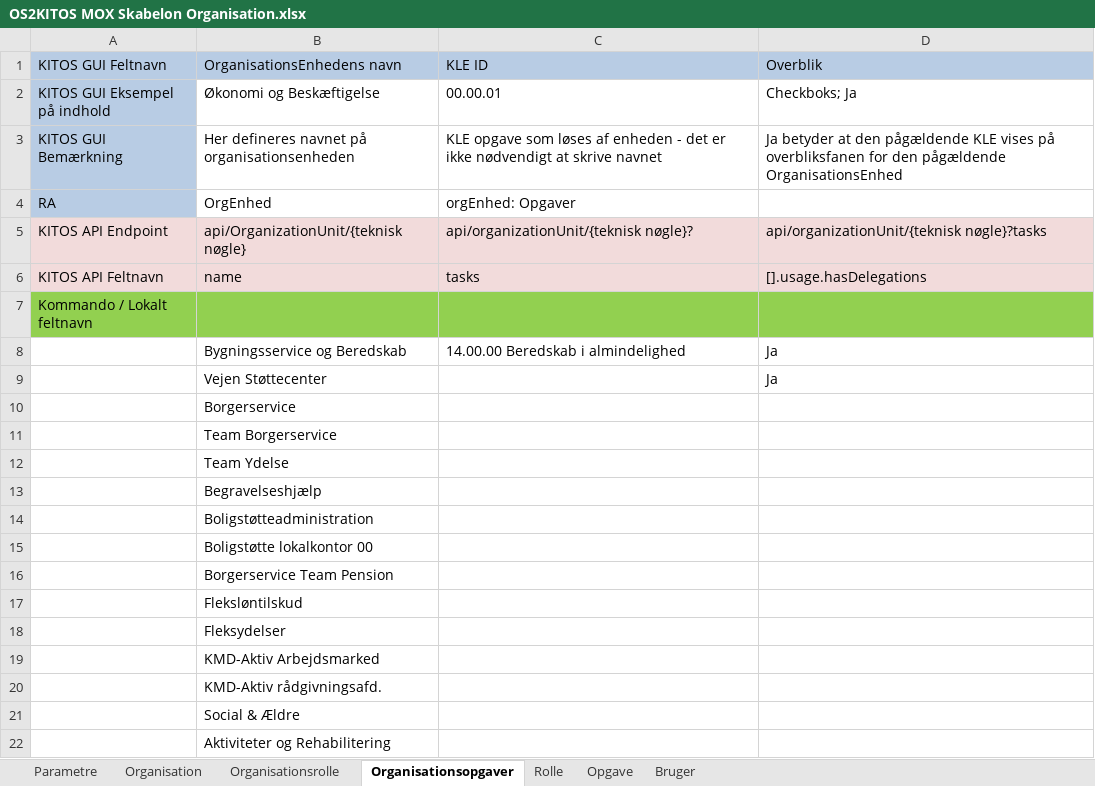
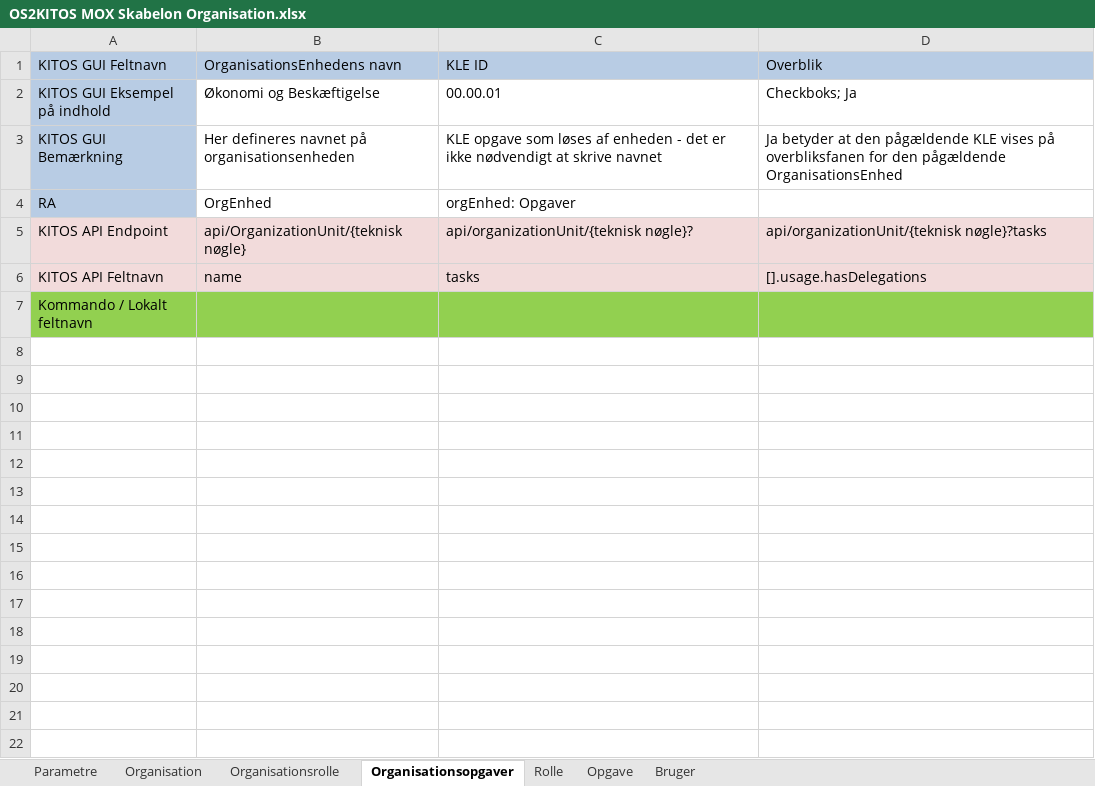
Before and after one commit to os2kitos/kitos, an Excel workbook: Presentation.Web/Content/mox/OS2KITOS MOX Skabelon Organisation.xlsx, sheet Organisationsopgaver, drawn as a sheet; values as stored, in another font and other column widths than the file's, no borders; charts and pictures not drawn; the diff names each change by its address in the sheet, - before the commit and + after, or states it on an @@ line.

```diff
--- a/Presentation.Web/Content/mox/OS2KITOS MOX Skabelon Organisation.xlsx (sheet Organisationsopgaver)
+++ b/Presentation.Web/Content/mox/OS2KITOS MOX Skabelon Organisation.xlsx (sheet Organisationsopgaver)
-row 8:  | Bygningsservice og Beredskab | 14.00.00 Beredskab i almindelighed | Ja
-row 9:  | Vejen Støttecenter |  | Ja
-row 10:  | Borgerservice
-row 11:  | Team Borgerservice
-row 12:  | Team Ydelse
-row 13:  | Begravelseshjælp
-row 14:  | Boligstøtteadministration
-row 15:  | Boligstøtte lokalkontor 00
-row 16:  | Borgerservice Team Pension
-row 17:  | Fleksløntilskud
-row 18:  | Fleksydelser
-row 19:  | KMD-Aktiv Arbejdsmarked
-row 20:  | KMD-Aktiv rådgivningsafd.
-row 21:  | Social & Ældre
-row 22:  | Aktiviteter og Rehabilitering
```
Also changed, not shown: sheet Opgave, sheet Organisation, sheet Bruger, sheet Rolle, sheet Organisationsrolle, 10 other files.
